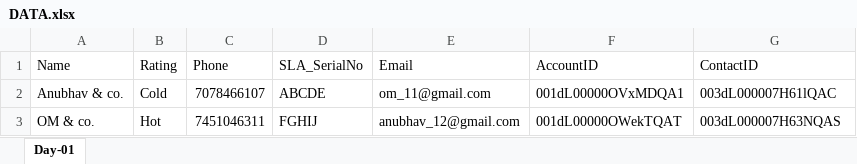
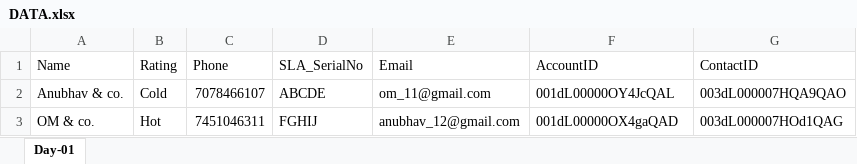
Before and after one commit to anubhavgupta1120/Provar, an Excel workbook: templates/DATA.xlsx, sheet Day-01, drawn as a sheet; values as stored, in another font and other column widths than the file's, no borders; charts and pictures not drawn; the diff names each change by its address in the sheet, - before the commit and + after, or states it on an @@ line.

```diff
--- a/templates/DATA.xlsx (sheet Day-01)
+++ b/templates/DATA.xlsx (sheet Day-01)
-F2 (AccountID): 001dL00000OVxMDQA1
+F2 (AccountID): 001dL00000OY4JcQAL
-G2 (ContactID): 003dL000007H61lQAC
+G2 (ContactID): 003dL000007HQA9QAO
-F3 (AccountID): 001dL00000OWekTQAT
+F3 (AccountID): 001dL00000OX4gaQAD
-G3 (ContactID): 003dL000007H63NQAS
+G3 (ContactID): 003dL000007HOd1QAG
```
Also changed, not shown: 8 other files.
